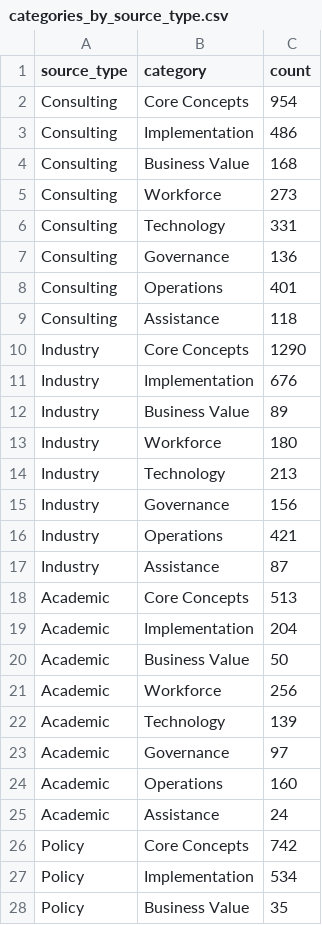
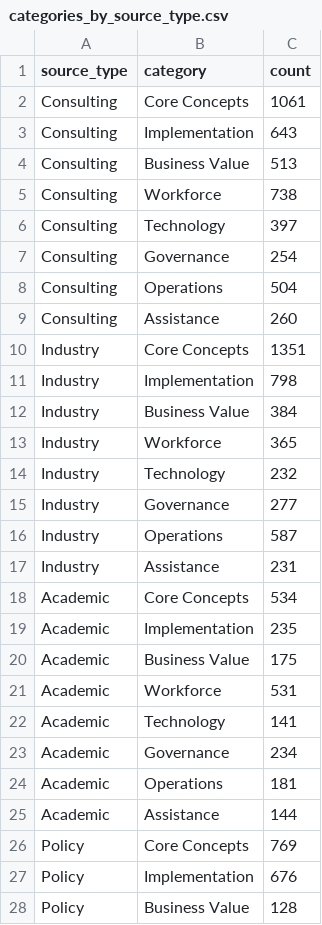
Before and after one commit to deemd/language-of-autonomy, a CSV file: data/processed/analysis/categories_by_source_type.csv, drawn as a sheet; only a part is shown; the diff covers the shown part only.

```diff
--- a/data/processed/analysis/categories_by_source_type.csv
+++ b/data/processed/analysis/categories_by_source_type.csv
@@ -1,28 +1,28 @@
 source_type,category,count
-Consulting,Core Concepts,954
-Consulting,Implementation,486
-Consulting,Business Value,168
-Consulting,Workforce,273
-Consulting,Technology,331
-Consulting,Governance,136
-Consulting,Operations,401
-Consulting,Assistance,118
-Industry,Core Concepts,1290
-Industry,Implementation,676
-Industry,Business Value,89
-Industry,Workforce,180
-Industry,Technology,213
-Industry,Governance,156
-Industry,Operations,421
-Industry,Assistance,87
-Academic,Core Concepts,513
-Academic,Implementation,204
-Academic,Business Value,50
-Academic,Workforce,256
-Academic,Technology,139
-Academic,Governance,97
-Academic,Operations,160
-Academic,Assistance,24
-Policy,Core Concepts,742
-Policy,Implementation,534
-Policy,Business Value,35
+Consulting,Core Concepts,1061
+Consulting,Implementation,643
+Consulting,Business Value,513
+Consulting,Workforce,738
+Consulting,Technology,397
+Consulting,Governance,254
+Consulting,Operations,504
+Consulting,Assistance,260
+Industry,Core Concepts,1351
+Industry,Implementation,798
+Industry,Business Value,384
+Industry,Workforce,365
+Industry,Technology,232
+Industry,Governance,277
+Industry,Operations,587
+Industry,Assistance,231
+Academic,Core Concepts,534
+Academic,Implementation,235
+Academic,Business Value,175
+Academic,Workforce,531
+Academic,Technology,141
+Academic,Governance,234
+Academic,Operations,181
+Academic,Assistance,144
+Policy,Core Concepts,769
+Policy,Implementation,676
+Policy,Business Value,128
```
Also changed, not shown: 5 edited cells elsewhere in this file, data/processed/analysis/key_terms_frequencies.csv, data/processed/metadata/corpus_metadata.csv, 13 other files.
